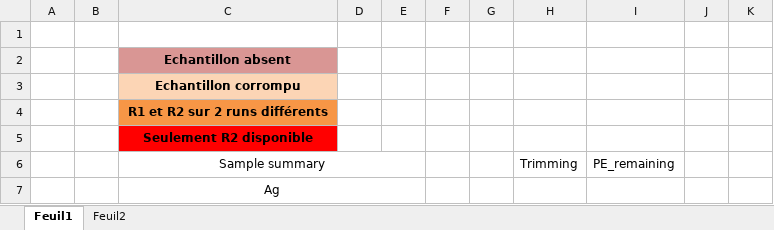
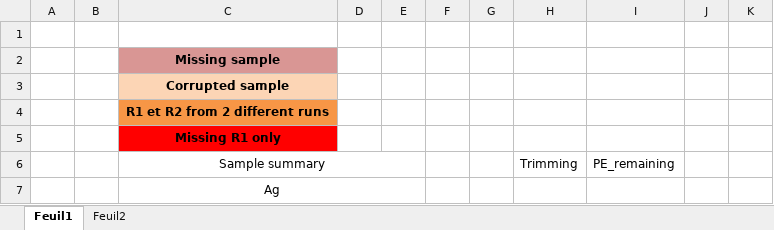
Before and after one commit to ericpante/rnasep, an Excel workbook: Bioinformatics/Samples_RNAsep1.xlsx, sheet Feuil1, drawn as a sheet; only a part is shown; values as stored, in another font and other column widths than the file's, no borders; the diff names each change by its address in the sheet, - before the commit and + after, or states it on an @@ line.

```diff
--- a/Bioinformatics/Samples_RNAsep1.xlsx (sheet Feuil1)
+++ b/Bioinformatics/Samples_RNAsep1.xlsx (sheet Feuil1)
-C2: Echantillon absent
+C2: Missing sample
-C3: Echantillon corrompu
+C3: Corrupted sample
-C4: R1 et R2 sur 2 runs différents
+C4: R1 et R2 from 2 different runs
-C5: Seulement R2 disponible
+C5: Missing R1 only
```
Also changed, not shown: 2 other files.
